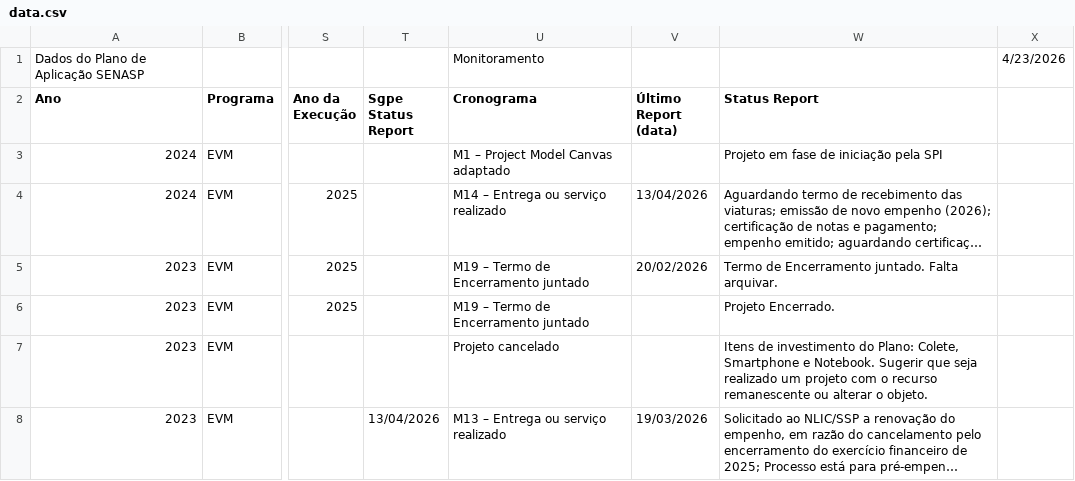
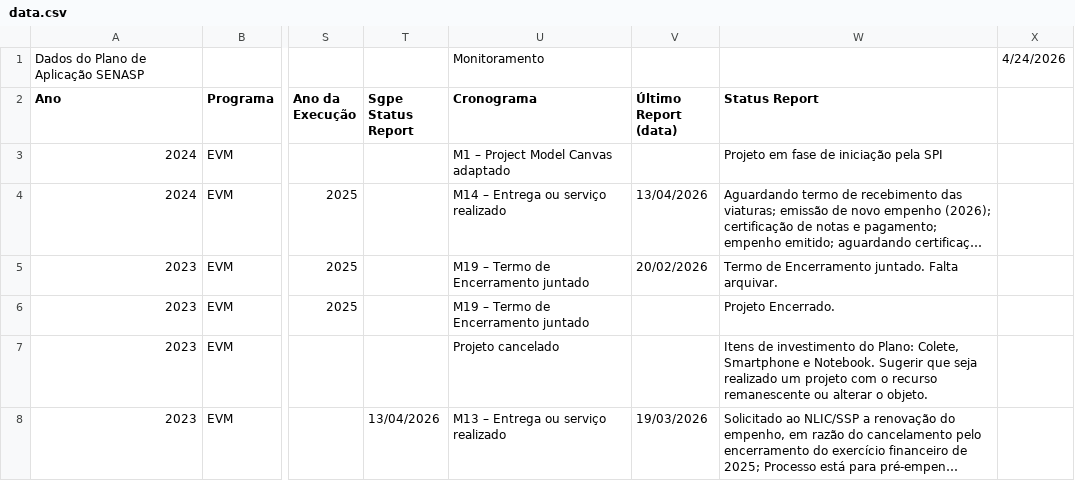
Before and after one commit to 926738-creator/bi-eppm, a CSV file: data.csv, drawn as a sheet; only a part is shown, gaps mark what is left out; long unchanged cells end in …; the diff names each change by its address in the sheet, - before the commit and + after, or states it on an @@ line.

```diff
--- a/data.csv
+++ b/data.csv
-X1: 4/23/2026
+X1: 4/24/2026
```
